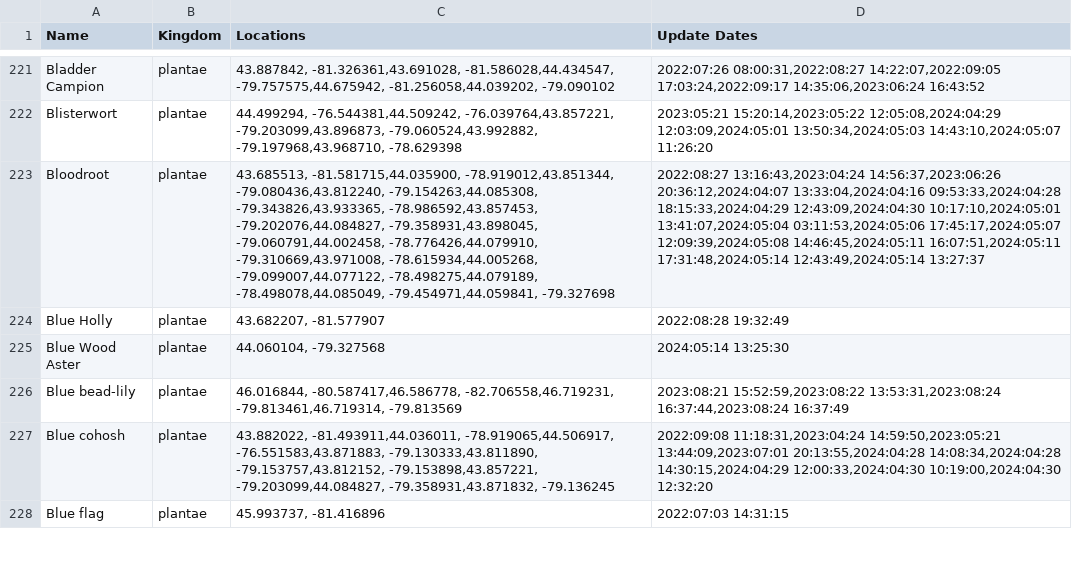
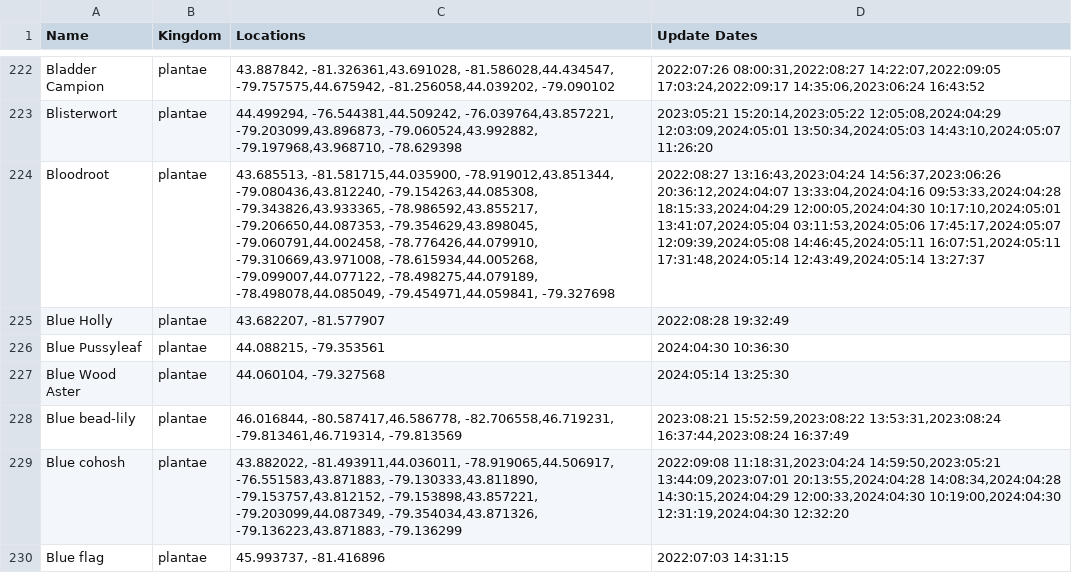
Before and after one commit to JoshuaBurt1/SpeciesTracker-NodeJS, a CSV file: routes/speciesData.csv, drawn as a sheet; only a part is shown, gaps mark what is left out; addresses are those after the commit; the diff covers the shown part only; the diff names each change by its address in the sheet, - before the commit and + after, or states it on an @@ line.

```diff
--- a/routes/speciesData.csv
+++ b/routes/speciesData.csv
-C224 (Locations): …-79.154263,44.085308, -79.343826,43.933365, -78.986592,43.857453, -79.202076,44.084827, -79.358931,43.898045, -79.060791,44.002458, -78.776426,44.079910,…
+C224 (Locations): …-79.154263,44.085308, -79.343826,43.933365, -78.986592,43.855217, -79.206650,44.087353, -79.354629,43.898045, -79.060791,44.002458, -78.776426,44.079910,…
-D224 (Update Dates): …09:53:33,2024:04:28 18:15:33,2024:04:29 12:43:09,2024:04:30 10:17:10,2024:05:01 13:41:07,2024:05:04…
+D224 (Update Dates): …09:53:33,2024:04:28 18:15:33,2024:04:29 12:00:05,2024:04:30 10:17:10,2024:05:01 13:41:07,2024:05:04…
+row 226: Blue Pussyleaf | plantae | 44.088215, -79.353561 | 2024:04:30 10:36:30
-C229 (Locations): …-79.153757,43.812152, -79.153898,43.857221, -79.203099,44.084827, -79.358931,43.871832, -79.136245
+C229 (Locations): …-79.153757,43.812152, -79.153898,43.857221, -79.203099,44.087349, -79.354034,43.871326, -79.136223,43.871883, -79.136299
-D229 (Update Dates): …12:00:33,2024:04:30 10:19:00,2024:04:30 12:32:20
+D229 (Update Dates): …12:00:33,2024:04:30 10:19:00,2024:04:30 12:31:19,2024:04:30 12:32:20
```
Also changed, not shown: 7 added rows and 69 edited cells elsewhere in this file, 12 other files.
